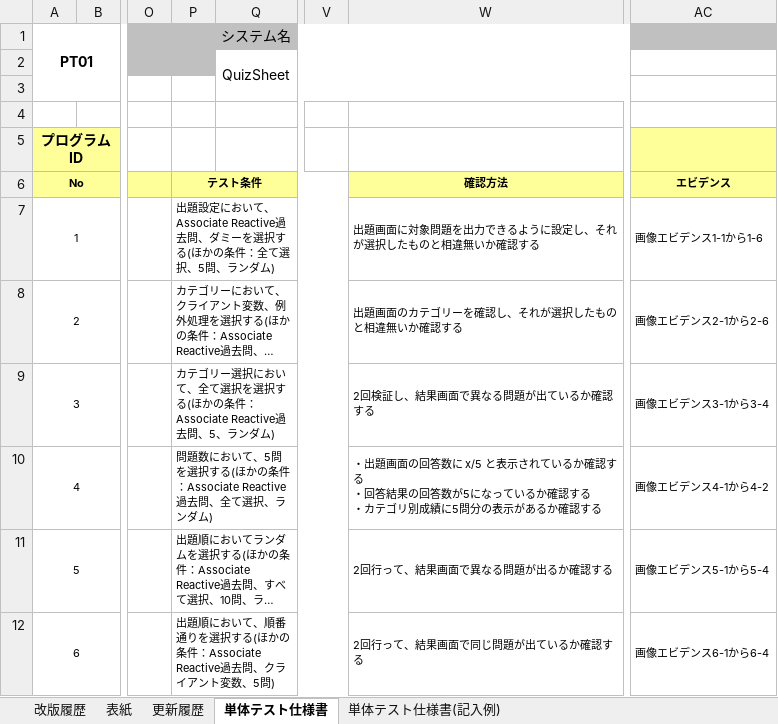
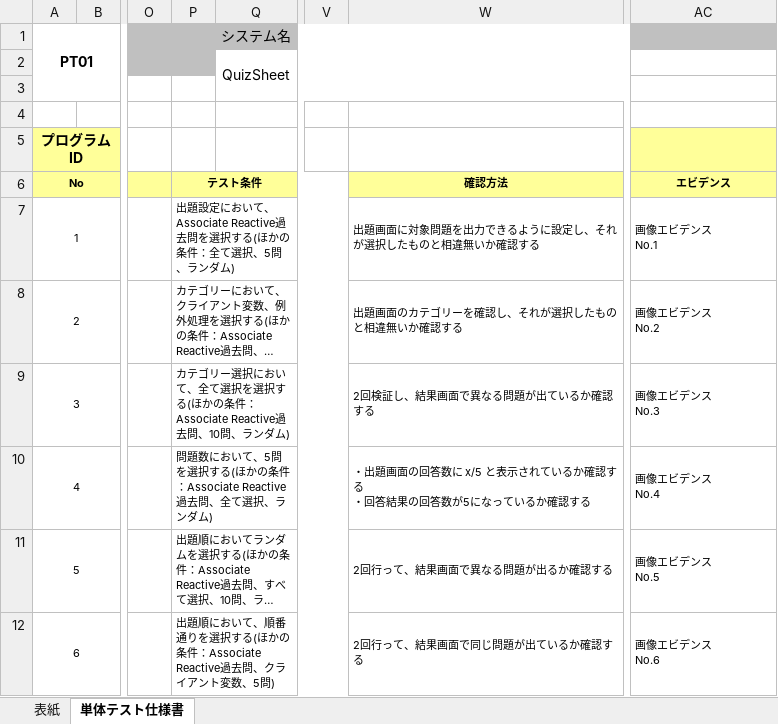
Before and after one commit to outsystems-learning-team/quizsheet, an Excel workbook: テスト/要件2_ランダム出題機能_単体テスト仕様書.xlsx, sheet 単体テスト仕様書, drawn as a sheet; only a part is shown, gaps mark what is left out; long unchanged cells end in …; values as stored, in another font and other column widths than the file's, no borders; ↵ is a line break in a cell; the diff names each change by its address in the sheet, - before the commit and + after, or states it on an @@ line.

Commit message:
画像エビデンス、単体テスト仕様書の再修正

```diff
--- a/テスト/要件2_ランダム出題機能_単体テスト仕様書.xlsx (sheet 単体テスト仕様書)
+++ b/テスト/要件2_ランダム出題機能_単体テスト仕様書.xlsx (sheet 単体テスト仕様書)
-sheet tab: 改版履歴
-sheet tab: 更新履歴
-sheet tab: 単体テスト仕様書(記入例)
-P7: …Reactive過去問、ダミーを選択す…
+P7: …Reactive過去問を選択す…
-AC7: 画像エビデンス1-1から1-6
+AC7: 画像エビデンス ↵ No.1
-AC8: 画像エビデンス2-1から2-6
+AC8: 画像エビデンス ↵ No.2
-P9: …過去問、5、ランダ…
+P9: …過去問、10問、ランダ…
-AC9: 画像エビデンス3-1から3-4
+AC9: 画像エビデンス ↵ No.3
-W10: …確認する ↵ ・カテゴリ別成績に5問分の表示があるか確認する
+W10: …確認する
-AC10: 画像エビデンス4-1から4-2
+AC10: 画像エビデンス ↵ No.4
-AC11: 画像エビデンス5-1から5-4
+AC11: 画像エビデンス ↵ No.5
-AC12: 画像エビデンス6-1から6-4
+AC12: 画像エビデンス ↵ No.6
```
Also changed, not shown: charts or pictures, 27 other files.
